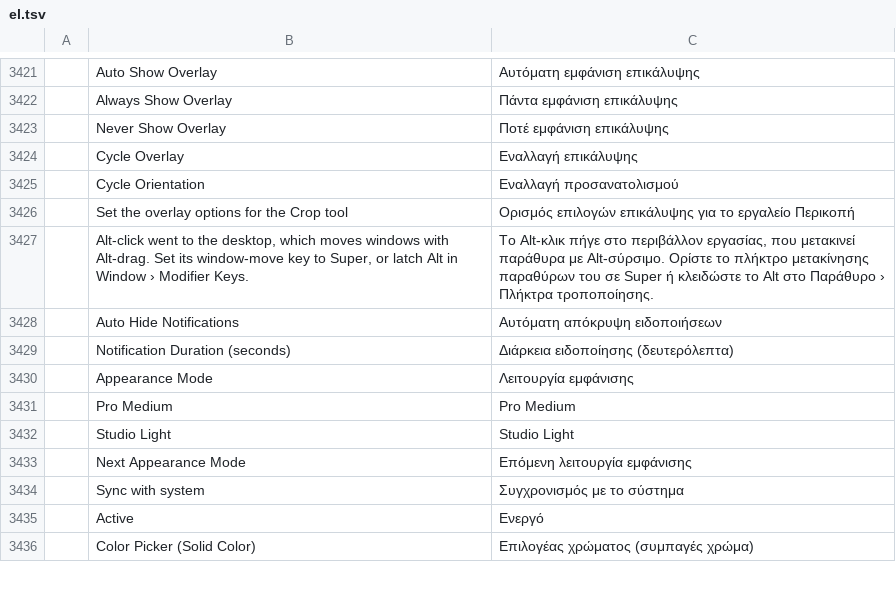
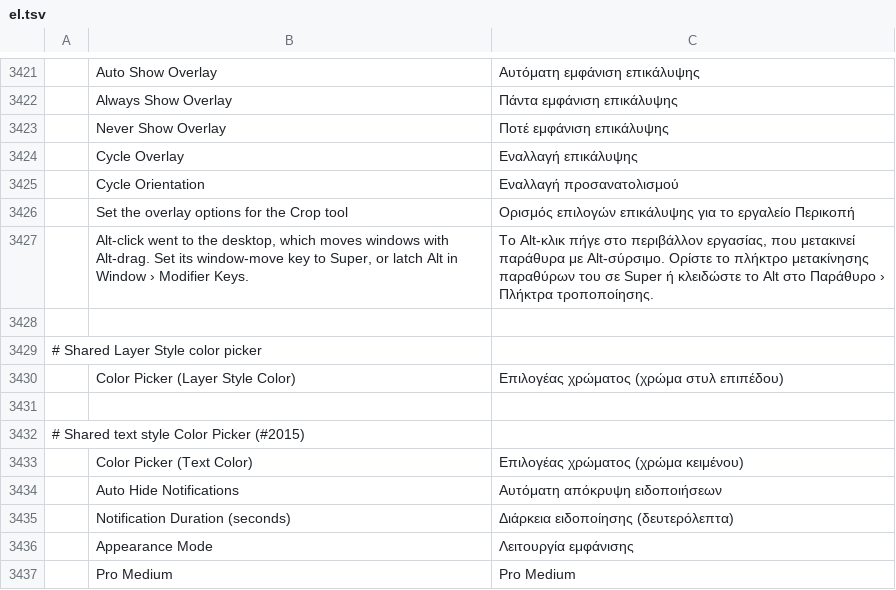
Before and after one commit to jorgerjimenez/United-Editer, a TSV file: photocraft/crates/ui-egui/src/i18n/el.tsv, drawn as a sheet; only a part is shown, gaps mark what is left out; the shorter side is filled out with more unchanged rows; the diff names each change by its address in the sheet, - before the commit and + after, or states it on an @@ line.

Commit message:
Use shared Color Picker for Layer Style and text styles (#2015) (#2049)
* Use shared Color Picker for Layer Style colors (#2015)

* Use shared Color Picker for text style colors (#2015)

---------

Co-authored-by: Brandon Thomas <echelon@gmail.com>

```diff
--- a/photocraft/crates/ui-egui/src/i18n/el.tsv
+++ b/photocraft/crates/ui-egui/src/i18n/el.tsv
+row 3428: (empty)
+row 3429: # Shared Layer Style color picker
+row 3430:  | Color Picker (Layer Style Color) | Επιλογέας χρώματος (χρώμα στυλ επιπέδου)
+row 3431: (empty)
+row 3432: # Shared text style Color Picker (#2015)
+row 3433:  | Color Picker (Text Color) | Επιλογέας χρώματος (χρώμα κειμένου)
```
Also changed, not shown: photocraft/crates/ui-egui/src/i18n/fr.tsv, photocraft/crates/ui-egui/src/i18n/it.tsv, 28 other files.
